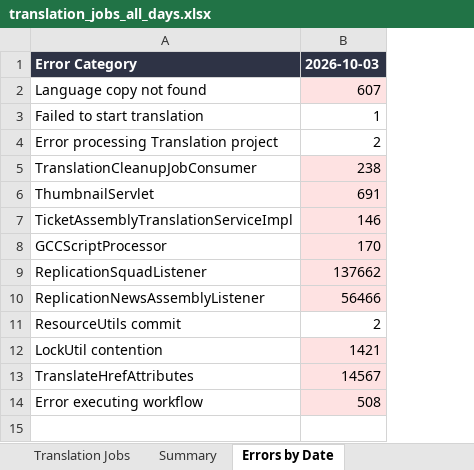
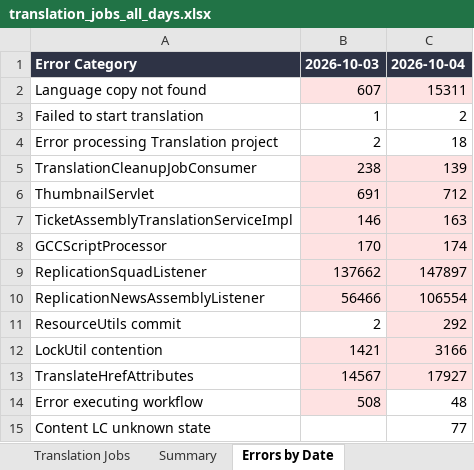
Before and after one commit to adeporra/rm-translation-reports, an Excel workbook: translation_jobs_all_days.xlsx, sheet Errors by Date, drawn as a sheet; values as stored, in another font and other column widths than the file's, no borders; the diff names each change by its address in the sheet, - before the commit and + after, or states it on an @@ line.

```diff
--- a/translation_jobs_all_days.xlsx (sheet Errors by Date)
+++ b/translation_jobs_all_days.xlsx (sheet Errors by Date)
+column C, rows 1-14: 2026-10-04 | 15311 | 2 | 18 | 139 | 712 | 163 | 174 | 147897 | 106554 | 292 | 3166 | 17927 | 48
+row 15: Content LC unknown state |  | 77
```
Also changed, not shown: sheet Translation Jobs, sheet Summary, sheet RMTranslationRequest, 5 other files.
